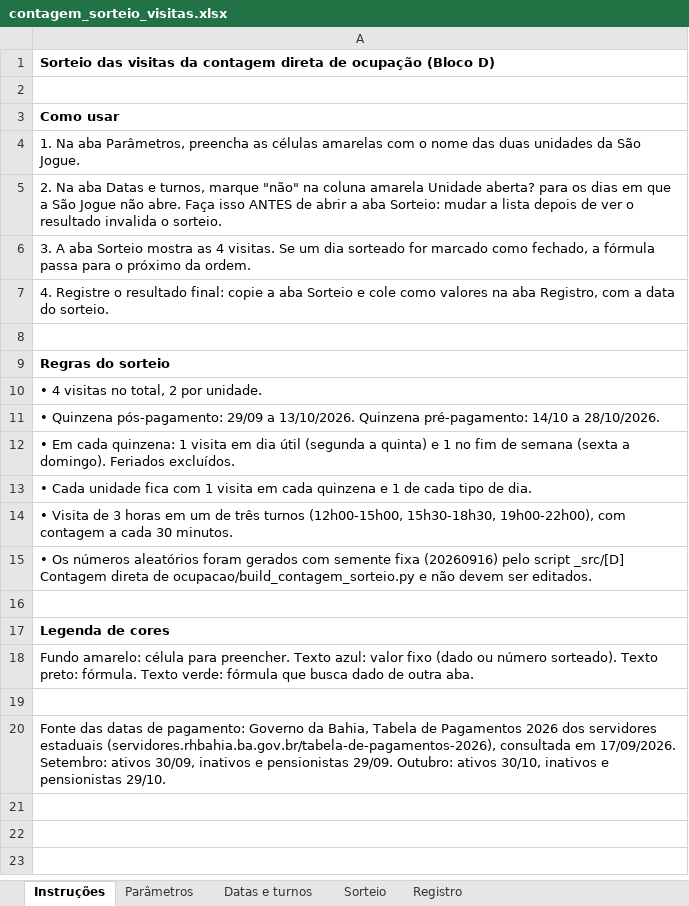
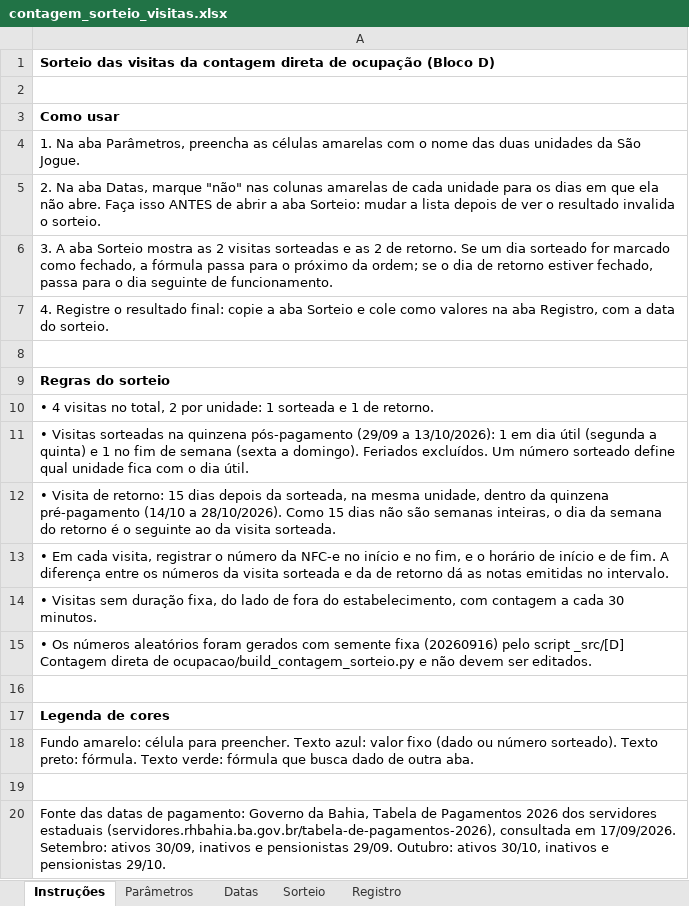
Before and after one commit to eusouopeu/luderia-tcc, an Excel workbook: _data/processed/[D] Contagem direta de ocupacao/contagem_sorteio_visitas.xlsx, sheet Instruções, drawn as a sheet; values as stored, in another font and other column widths than the file's, no borders; the diff names each change by its address in the sheet, - before the commit and + after, or states it on an @@ line.

```diff
--- a/_data/processed/[D] Contagem direta de ocupacao/contagem_sorteio_visitas.xlsx (sheet Instruções)
+++ b/_data/processed/[D] Contagem direta de ocupacao/contagem_sorteio_visitas.xlsx (sheet Instruções)
-sheet tab: Datas e turnos
+sheet tab: Datas
-A5: …Na aba Datas e turnos, marque "não" na coluna amarela Unidade aberta? para os dias em que a São Jogue não abre.…
+A5: …Na aba Datas, marque "não" nas colunas amarelas de cada unidade para os dias em que ela não abre.…
-A6: …mostra as 4 visitas. Se um dia sorteado for marcado como fechado, a fórmula passa para o próximo da ordem.
+A6: …mostra as 2 visitas sorteadas e as 2 de retorno. Se um dia sorteado for marcado como fechado, a fórmula passa para o próximo da ordem; se o dia de retorno estiver fechado, passa para o dia seguinte de funcionamento.
-A10: …2 por unidade.
+A10: …2 por unidade: 1 sorteada e 1 de retorno.
-A11: • Quinzena pós-pagamento: 29/09 a 13/10/2026. Quinzena pré-pagamento: 14/10 a 28/10/2026.
+A11: • Visitas sorteadas na quinzena pós-pagamento (29/09 a 13/10/2026): 1 em dia útil (segunda a quinta) e 1 no fim de semana (sexta a domingo). Feriados excluídos. Um número sorteado define qual unidade fica com o dia útil.
-A12: • Em cada quinzena: 1 visita em dia útil (segunda a quinta) e 1 no fim de semana (sexta a domingo). Feriados excluídos.
+A12: • Visita de retorno: 15 dias depois da sorteada, na mesma unidade, dentro da quinzena pré-pagamento (14/10 a 28/10/2026). Como 15 dias não são semanas inteiras, o dia da semana do retorno é o seguinte ao da visita sorteada.
-A13: • Cada unidade fica com 1 visita em cada quinzena e 1 de cada tipo de dia.
+A13: • Em cada visita, registrar o número da NFC-e no início e no fim, e o horário de início e de fim. A diferença entre os números da visita sorteada e da de retorno dá as notas emitidas no intervalo.
-A14: • Visita de 3 horas em um de três turnos (12h00-15h00, 15h30-18h30, 19h00-22h00), com contagem…
+A14: • Visitas sem duração fixa, do lado de fora do estabelecimento, com contagem…
```
Also changed, not shown: sheet Datas, sheet Sorteio, sheet Parâmetros, sheet Registro, textos/quadro de itens.xlsx, 13 other files.
